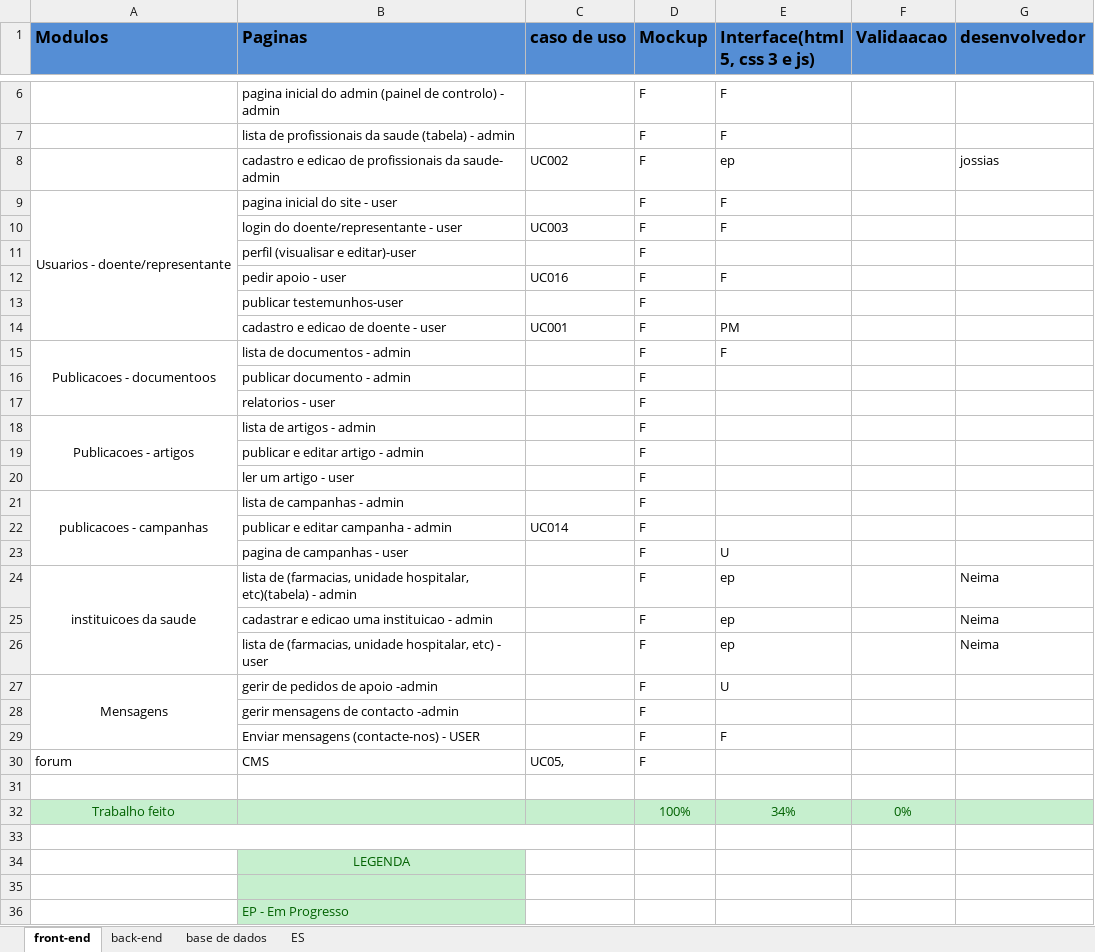
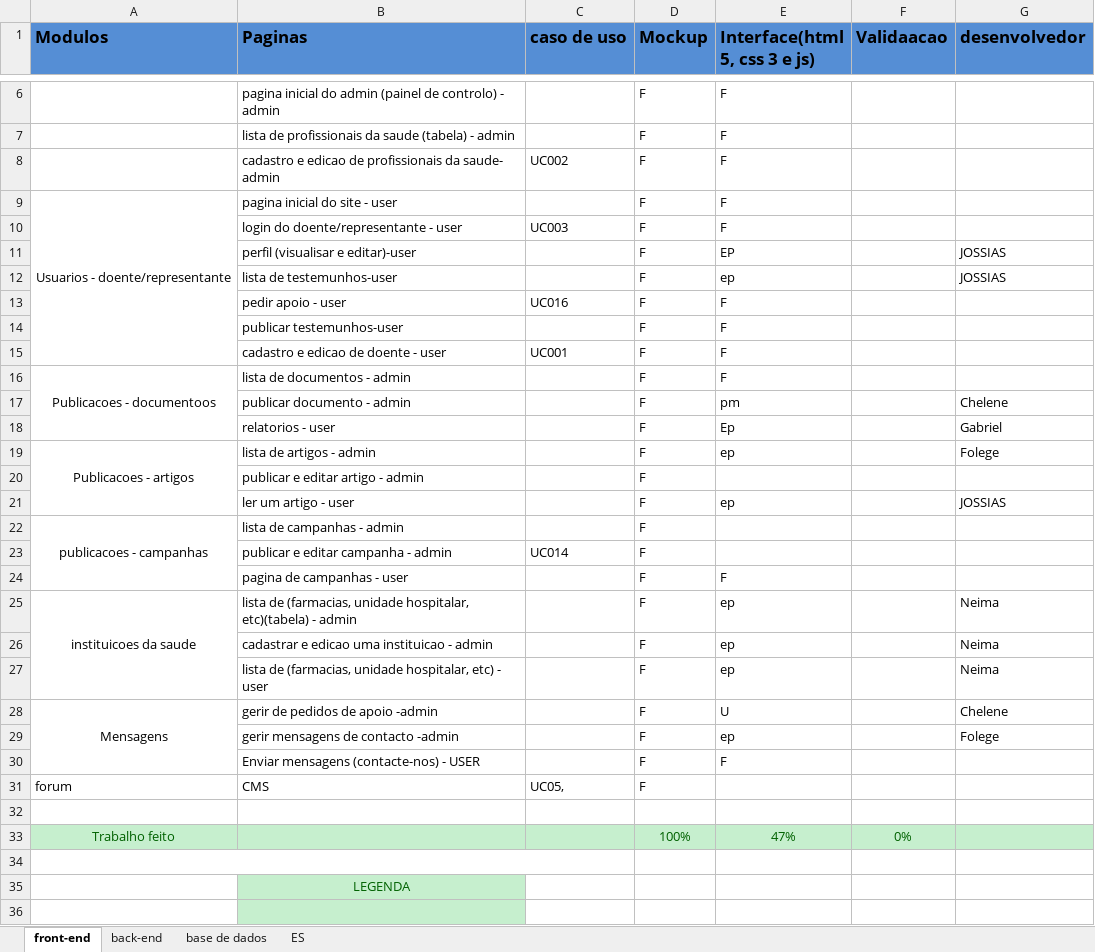
Before and after one commit to GabrielTimba/SAPDR, an Excel workbook: Modulos de actividades.xlsx, sheet front-end, drawn as a sheet; only a part is shown, gaps mark what is left out; the shorter side is filled out with more unchanged rows; values as stored, in another font and other column widths than the file's, no borders; conditional formats not drawn; addresses are those after the commit; the diff names each change by its address in the sheet, - before the commit and + after, or states it on an @@ line.

Commit message:
modulos de actividades

```diff
--- a/Modulos de actividades.xlsx (sheet front-end)
+++ b/Modulos de actividades.xlsx (sheet front-end)
-E8 (Interface(html 5, css 3 e js)): ep
+E8 (Interface(html 5, css 3 e js)): F
-G8 (desenvolvedor): jossias
+G8 (desenvolvedor): (empty)
-E11 (Interface(html 5, css 3 e js)): (empty)
+E11 (Interface(html 5, css 3 e js)): EP
-G11 (desenvolvedor): (empty)
+G11 (desenvolvedor): JOSSIAS
+row 12:  | lista de testemunhos-user |  | F | ep |  | JOSSIAS
-E14 (Interface(html 5, css 3 e js)): (empty)
+E14 (Interface(html 5, css 3 e js)): F
-E15 (Interface(html 5, css 3 e js)): PM
+E15 (Interface(html 5, css 3 e js)): F
-E17 (Interface(html 5, css 3 e js)): (empty)
+E17 (Interface(html 5, css 3 e js)): pm
-G17 (desenvolvedor): (empty)
+G17 (desenvolvedor): Chelene
-E18 (Interface(html 5, css 3 e js)): (empty)
+E18 (Interface(html 5, css 3 e js)): Ep
-G18 (desenvolvedor): (empty)
+G18 (desenvolvedor): Gabriel
-E19 (Interface(html 5, css 3 e js)): (empty)
+E19 (Interface(html 5, css 3 e js)): ep
-G19 (desenvolvedor): (empty)
+G19 (desenvolvedor): Folege
-E21 (Interface(html 5, css 3 e js)): (empty)
+E21 (Interface(html 5, css 3 e js)): ep
-G21 (desenvolvedor): (empty)
+G21 (desenvolvedor): JOSSIAS
-E24 (Interface(html 5, css 3 e js)): U
+E24 (Interface(html 5, css 3 e js)): F
-G28 (desenvolvedor): (empty)
+G28 (desenvolvedor): Chelene
-E29 (Interface(html 5, css 3 e js)): (empty)
+E29 (Interface(html 5, css 3 e js)): ep
-G29 (desenvolvedor): (empty)
+G29 (desenvolvedor): Folege
-E33 (Interface(html 5, css 3 e js)): 34%
+E33 (Interface(html 5, css 3 e js)): 47%
```
Also changed, not shown: sheet base de dados, formulas that keep their value, 3 other files.
